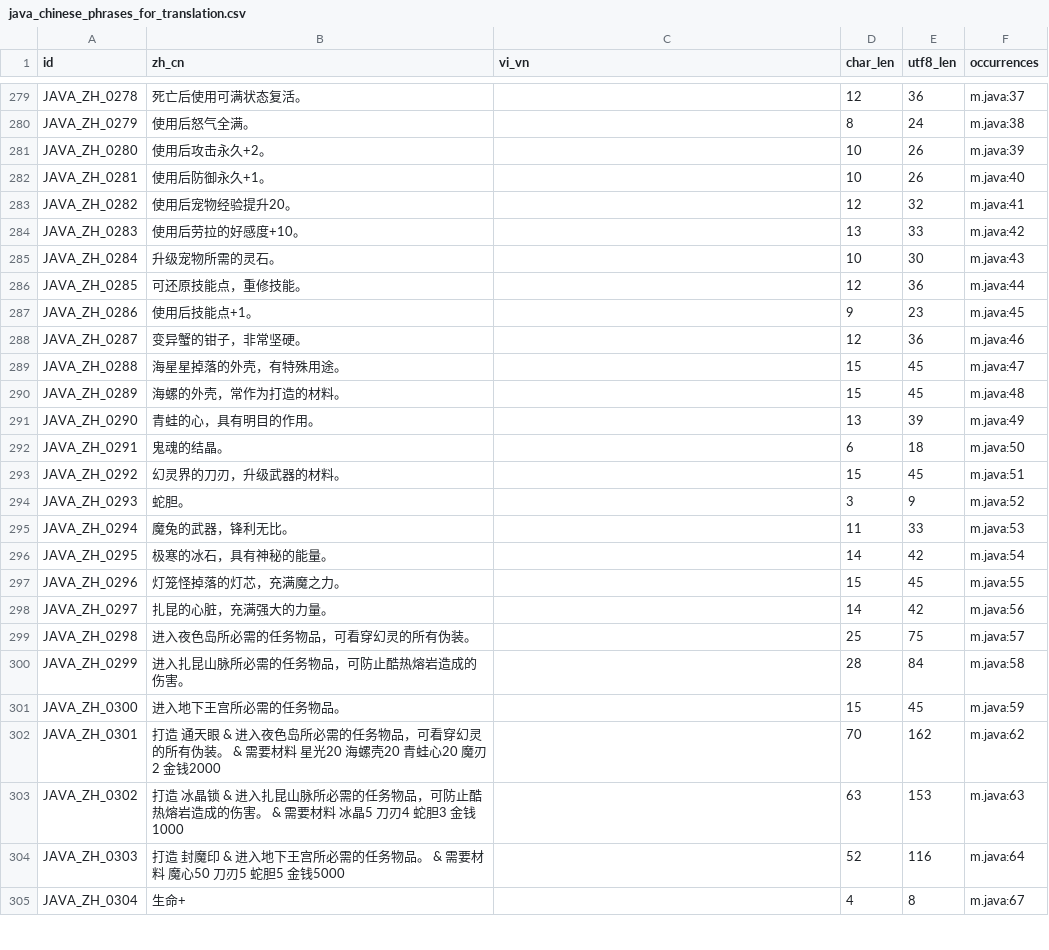
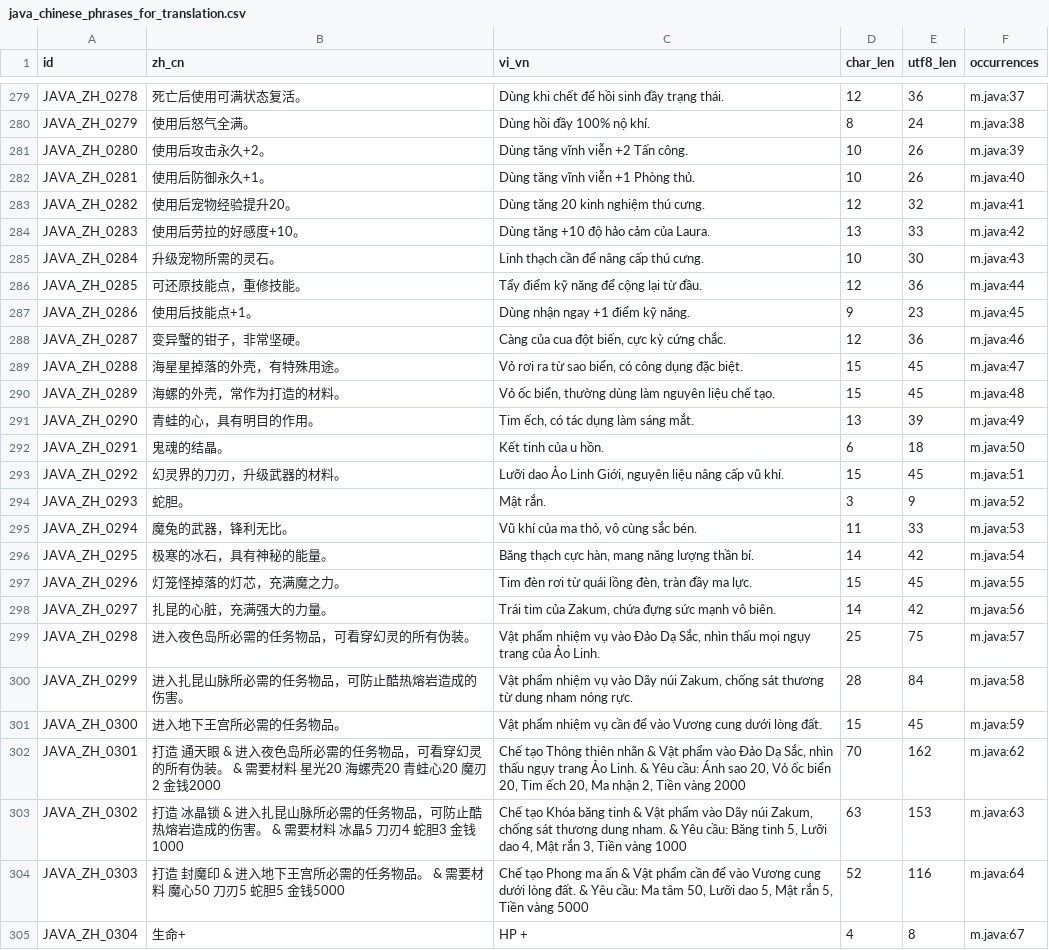
Before and after one commit to AbyssalAscendantAsperger/shugochara_rebuildable, a CSV file: java_chinese_phrases_for_translation.csv, drawn as a sheet; only a part is shown, gaps mark what is left out; the diff covers the shown part only; the diff names each change by its address in the sheet, - before the commit and + after, or states it on an @@ line.

```diff
--- a/java_chinese_phrases_for_translation.csv
+++ b/java_chinese_phrases_for_translation.csv
-C279 (vi_vn): (empty)
+C279 (vi_vn): Dùng khi chết để hồi sinh đầy trạng thái.
-C280 (vi_vn): (empty)
+C280 (vi_vn): Dùng hồi đầy 100% nộ khí.
-C281 (vi_vn): (empty)
+C281 (vi_vn): Dùng tăng vĩnh viễn +2 Tấn công.
-C282 (vi_vn): (empty)
+C282 (vi_vn): Dùng tăng vĩnh viễn +1 Phòng thủ.
-C283 (vi_vn): (empty)
+C283 (vi_vn): Dùng tăng 20 kinh nghiệm thú cưng.
-C284 (vi_vn): (empty)
+C284 (vi_vn): Dùng tăng +10 độ hảo cảm của Laura.
-C285 (vi_vn): (empty)
+C285 (vi_vn): Linh thạch cần để nâng cấp thú cưng.
-C286 (vi_vn): (empty)
+C286 (vi_vn): Tẩy điểm kỹ năng để cộng lại từ đầu.
-C287 (vi_vn): (empty)
+C287 (vi_vn): Dùng nhận ngay +1 điểm kỹ năng.
-C288 (vi_vn): (empty)
+C288 (vi_vn): Càng của cua đột biến, cực kỳ cứng chắc.
-C289 (vi_vn): (empty)
+C289 (vi_vn): Vỏ rơi ra từ sao biển, có công dụng đặc biệt.
-C290 (vi_vn): (empty)
+C290 (vi_vn): Vỏ ốc biển, thường dùng làm nguyên liệu chế tạo.
-C291 (vi_vn): (empty)
+C291 (vi_vn): Tim ếch, có tác dụng làm sáng mắt.
-C292 (vi_vn): (empty)
+C292 (vi_vn): Kết tinh của u hồn.
-C293 (vi_vn): (empty)
+C293 (vi_vn): Lưỡi dao Ảo Linh Giới, nguyên liệu nâng cấp vũ khí.
-C294 (vi_vn): (empty)
+C294 (vi_vn): Mật rắn.
-C295 (vi_vn): (empty)
+C295 (vi_vn): Vũ khí của ma thỏ, vô cùng sắc bén.
-C296 (vi_vn): (empty)
+C296 (vi_vn): Băng thạch cực hàn, mang năng lượng thần bí.
-C297 (vi_vn): (empty)
+C297 (vi_vn): Tim đèn rơi từ quái lồng đèn, tràn đầy ma lực.
-C298 (vi_vn): (empty)
+C298 (vi_vn): Trái tim của Zakum, chứa đựng sức mạnh vô biên.
-C299 (vi_vn): (empty)
+C299 (vi_vn): Vật phẩm nhiệm vụ vào Đảo Dạ Sắc, nhìn thấu mọi ngụy trang của Ảo Linh.
-C300 (vi_vn): (empty)
+C300 (vi_vn): Vật phẩm nhiệm vụ vào Dãy núi Zakum, chống sát thương từ dung nham nóng rực.
-C301 (vi_vn): (empty)
+C301 (vi_vn): Vật phẩm nhiệm vụ cần để vào Vương cung dưới lòng đất.
-C302 (vi_vn): (empty)
+C302 (vi_vn): Chế tạo Thông thiên nhãn & Vật phẩm vào Đảo Dạ Sắc, nhìn thấu ngụy trang Ảo Linh. & Yêu cầu: Ánh sao 20, Vỏ ốc biển 20, Tim ếch 20, Ma nhận 2, Tiền vàng 2000
-C303 (vi_vn): (empty)
+C303 (vi_vn): Chế tạo Khóa băng tinh & Vật phẩm vào Dãy núi Zakum, chống sát thương dung nham. & Yêu cầu: Băng tinh 5, Lưỡi dao 4, Mật rắn 3, Tiền vàng 1000
-C304 (vi_vn): (empty)
+C304 (vi_vn): Chế tạo Phong ma ấn & Vật phẩm cần để vào Vương cung dưới lòng đất. & Yêu cầu: Ma tâm 50, Lưỡi dao 5, Mật rắn 5, Tiền vàng 5000
-C305 (vi_vn): (empty)
+C305 (vi_vn): HP +
```
Also changed, not shown: 152 edited cells elsewhere in this file, 12 other files.
